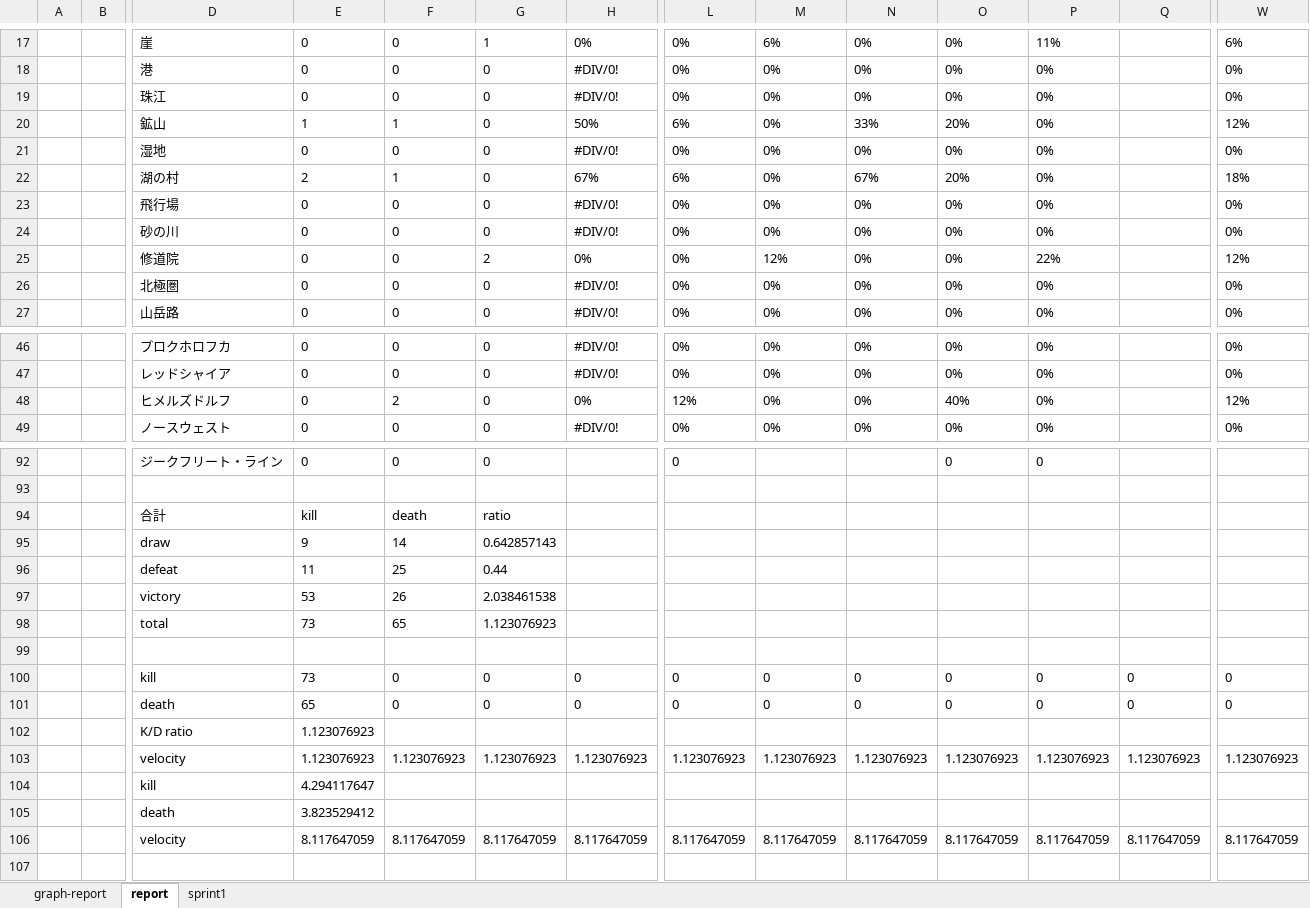
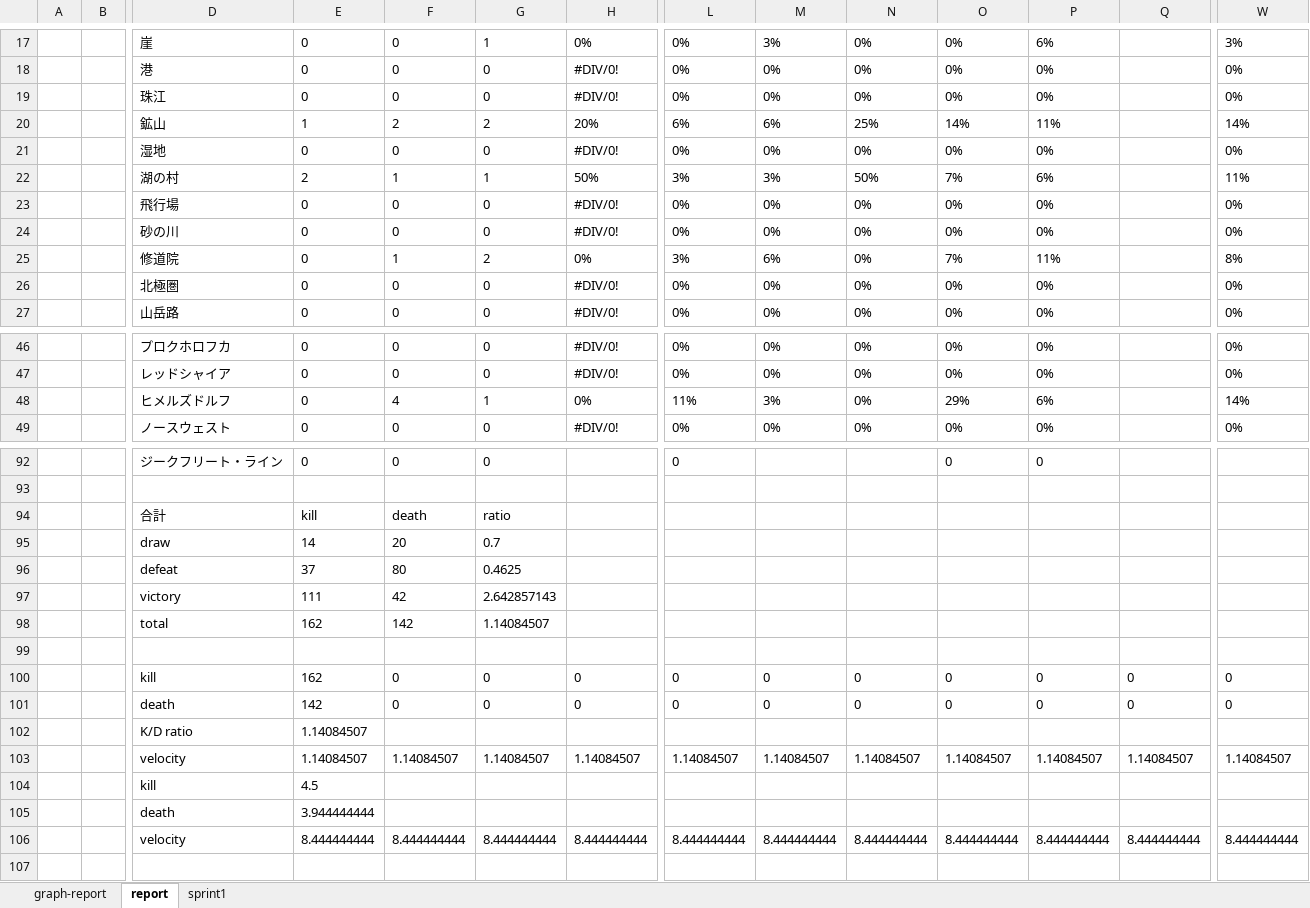
Before and after one commit to kawahira/WoT-Documents, an Excel workbook: WoT.xlsx, sheet report, drawn as a sheet; only a part is shown, gaps mark what is left out; values as stored, in another font and other column widths than the file's, no borders; charts and pictures not drawn; removed rows and columns are numbered as before the commit, all else as after; rows hold the shown columns only; the diff covers the shown part only; the diff names each change by its address in the sheet, - before the commit and + after, or states it on an @@ line.

```diff
--- a/WoT.xlsx (sheet report)
+++ b/WoT.xlsx (sheet report)
-M17: 6%
+M17: 3%
-P17: 11%
+P17: 6%
-W17: 6%
+W17: 3%
-row 20:  |  | 鉱山 | 1 | 1 | 0 | 50% | 6% | 0% | 33% | 20% | 0% |  | 12%
+row 20:  |  | 鉱山 | 1 | 2 | 2 | 20% | 6% | 6% | 25% | 14% | 11% |  | 14%
-row 22:  |  | 湖の村 | 2 | 1 | 0 | 67% | 6% | 0% | 67% | 20% | 0% |  | 18%
+row 22:  |  | 湖の村 | 2 | 1 | 1 | 50% | 3% | 3% | 50% | 7% | 6% |  | 11%
-row 25:  |  | 修道院 | 0 | 0 | 2 | 0% | 0% | 12% | 0% | 0% | 22% |  | 12%
+row 25:  |  | 修道院 | 0 | 1 | 2 | 0% | 3% | 6% | 0% | 7% | 11% |  | 8%
-row 48:  |  | ヒメルズドルフ | 0 | 2 | 0 | 0% | 12% | 0% | 0% | 40% | 0% |  | 12%
+row 48:  |  | ヒメルズドルフ | 0 | 4 | 1 | 0% | 11% | 3% | 0% | 29% | 6% |  | 14%
-row 95:  |  | draw | 9 | 14 | 0.642857143
-row 96:  |  | defeat | 11 | 25 | 0.44
-row 97:  |  | victory | 53 | 26 | 2.038461538
-row 98:  |  | total | 73 | 65 | 1.123076923
+row 95:  |  | draw | 14 | 20 | 0.7
+row 96:  |  | defeat | 37 | 80 | 0.4625
+row 97:  |  | victory | 111 | 42 | 2.642857143
+row 98:  |  | total | 162 | 142 | 1.14084507
-E100: 73
+E100: 162
-E101: 65
+E101: 142
-E102: 1.123076923
+E102: 1.14084507
-row 103:  |  | velocity | 1.123076923 | 1.123076923 | 1.123076923 | 1.123076923 | 1.123076923 | 1.123076923 | 1.123076923 | 1.123076923 | 1.123076923 | 1.123076923 | 1.123076923
-row 104:  |  | kill | 4.294117647
-row 105:  |  | death | 3.823529412
-row 106:  |  | velocity | 8.117647059 | 8.117647059 | 8.117647059 | 8.117647059 | 8.117647059 | 8.117647059 | 8.117647059 | 8.117647059 | 8.117647059 | 8.117647059 | 8.117647059
+row 103:  |  | velocity | 1.14084507 | 1.14084507 | 1.14084507 | 1.14084507 | 1.14084507 | 1.14084507 | 1.14084507 | 1.14084507 | 1.14084507 | 1.14084507 | 1.14084507
+row 104:  |  | kill | 4.5
+row 105:  |  | death | 3.944444444
+row 106:  |  | velocity | 8.444444444 | 8.444444444 | 8.444444444 | 8.444444444 | 8.444444444 | 8.444444444 | 8.444444444 | 8.444444444 | 8.444444444 | 8.444444444 | 8.444444444
```
Also changed, not shown: 31 added rows, 31 removed rows, 128 edited cells and merged cells elsewhere in this sheet, sheet sprint1, formulas that keep their value, charts or pictures, 1 other file.
